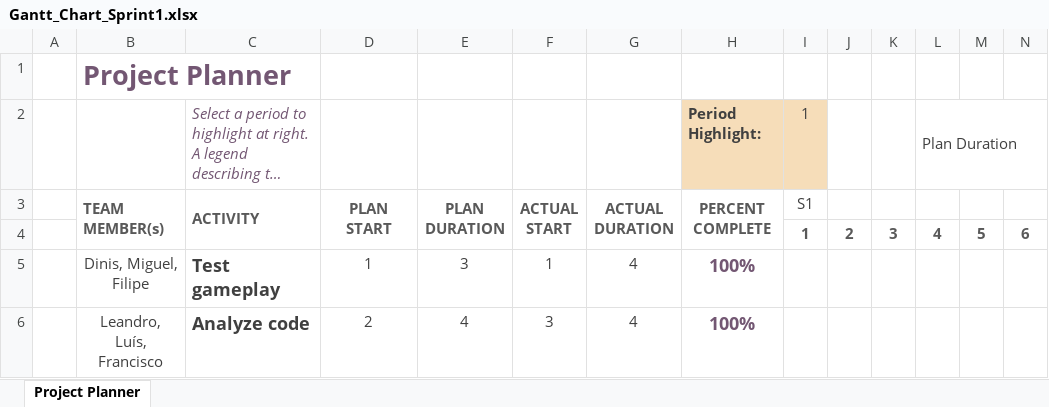
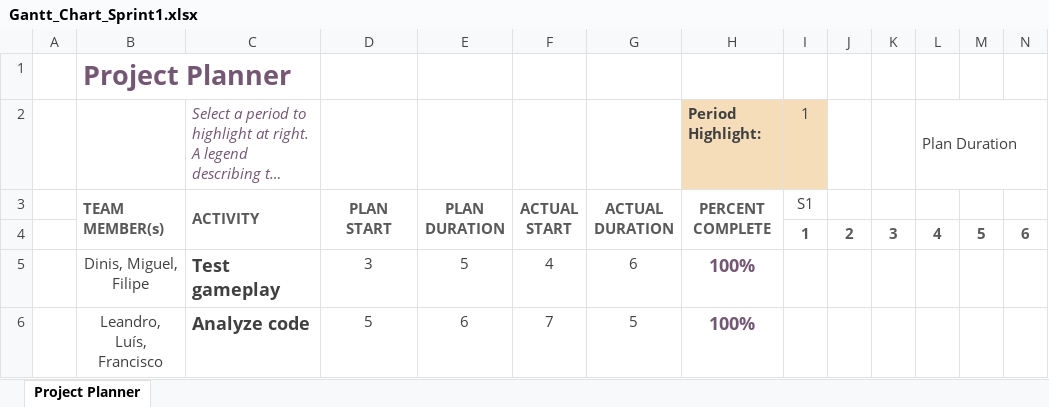
Before and after one commit to FranRod2310/ProjectsSoftwareEngineeringCourse, an Excel workbook: SE202526/Management/Sprint1/Gantt_Chart_Sprint1.xlsx, sheet Project Planner, drawn as a sheet; only a part is shown; long unchanged cells end in …; values as stored, in another font and other column widths than the file's, no borders; conditional formats not drawn; removed rows and columns are numbered as before the commit, all else as after; rows hold the shown columns only; the diff names each change by its address in the sheet, - before the commit and + after, or states it on an @@ line.

Commit message:
Refactor gantt chart 1

```diff
--- a/SE202526/Management/Sprint1/Gantt_Chart_Sprint1.xlsx (sheet Project Planner)
+++ b/SE202526/Management/Sprint1/Gantt_Chart_Sprint1.xlsx (sheet Project Planner)
-row 5:  | Dinis, Miguel, Filipe | Test gameplay | 1 | 3 | 1 | 4 | 100%
-row 6:  | Leandro, Luís, Francisco | Analyze code | 2 | 4 | 3 | 4 | 100%
+row 5:  | Dinis, Miguel, Filipe | Test gameplay | 3 | 5 | 4 | 6 | 100%
+row 6:  | Leandro, Luís, Francisco | Analyze code | 5 | 6 | 7 | 5 | 100%
```
Also changed, not shown: 1 other file.
